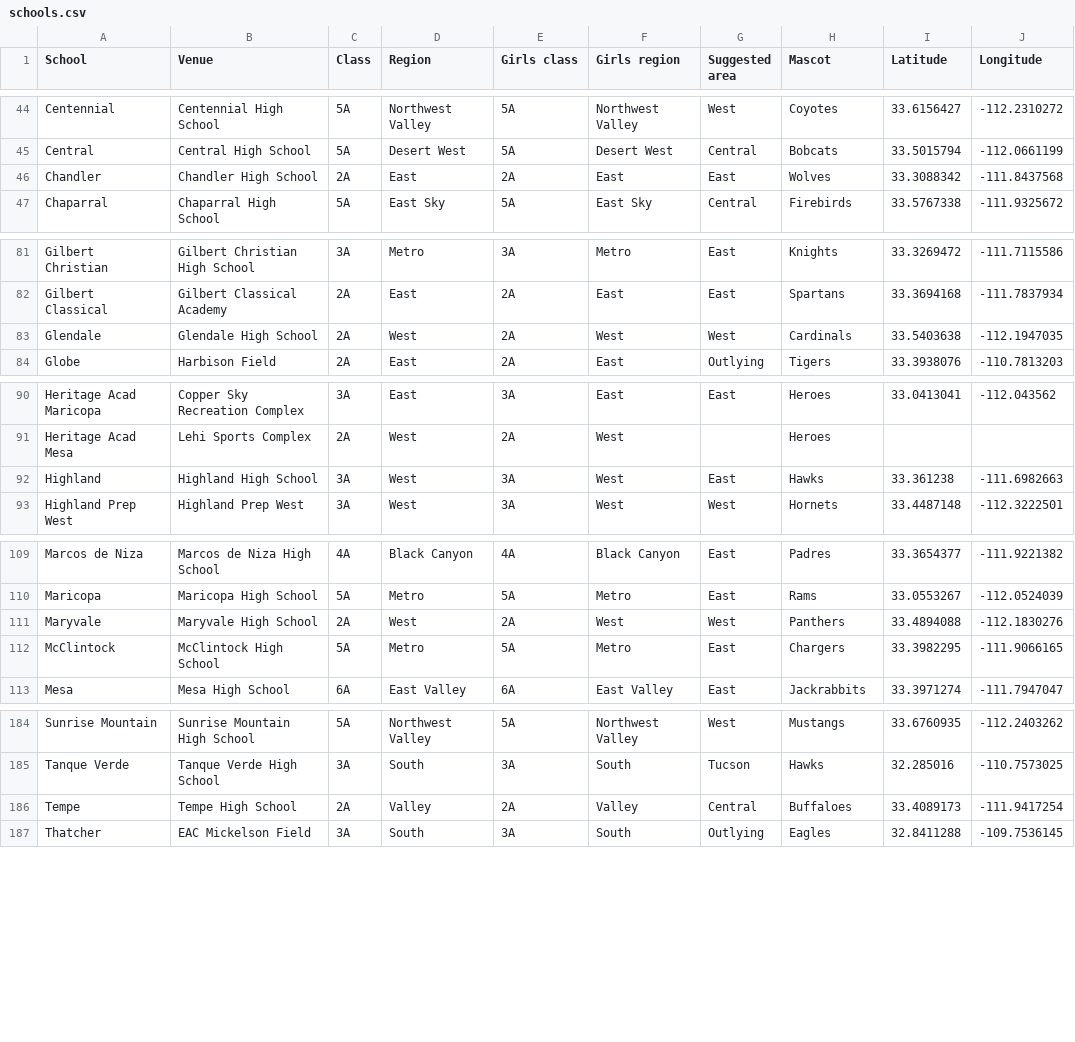
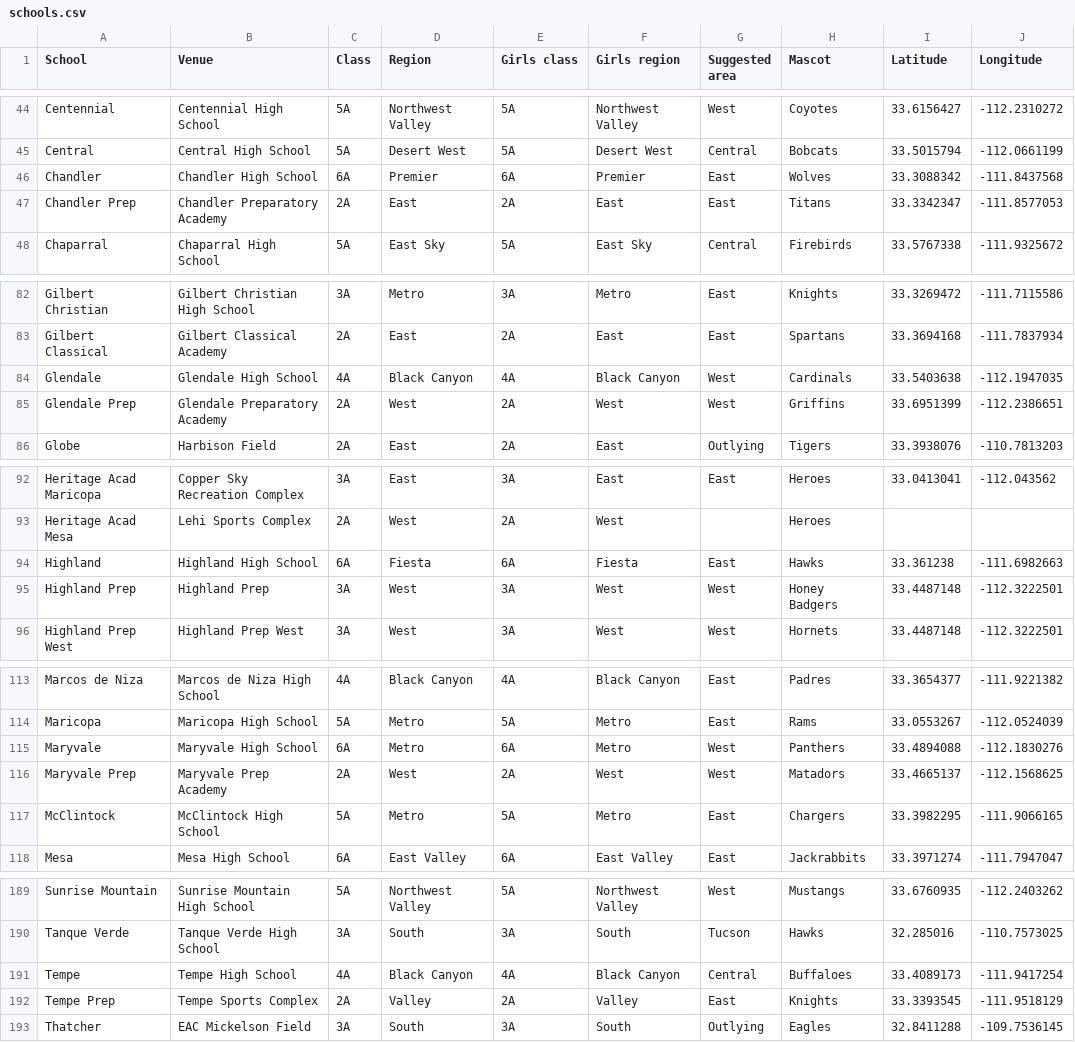
Before and after one commit to AZREFEREE/akrew-hsfeed, a CSV file: data/schools.csv, drawn as a sheet; only a part is shown, gaps mark what is left out; the diff covers the shown part only.

```diff
--- a/data/schools.csv
+++ b/data/schools.csv
@@ -45,3 +45,4 @@ Centennial,Centennial High School,5A,Northwest Valley,5A,Northwest Valley,West,C
 Central,Central High School,5A,Desert West,5A,Desert West,Central,Bobcats,33.5015794,-112.0661199
-Chandler,Chandler High School,2A,East,2A,East,East,Wolves,33.3088342,-111.8437568
+Chandler,Chandler High School,6A,Premier,6A,Premier,East,Wolves,33.3088342,-111.8437568
+Chandler Prep,Chandler Preparatory Academy,2A,East,2A,East,East,Titans,33.3342347,-111.8577053
 Chaparral,Chaparral High School,5A,East Sky,5A,East Sky,Central,Firebirds,33.5767338,-111.9325672
@@ -82,3 +83,4 @@ Gilbert Christian,Gilbert Christian High School,3A,Metro,3A,Metro,East,Knights,3
 Gilbert Classical,Gilbert Classical Academy,2A,East,2A,East,East,Spartans,33.3694168,-111.7837934
-Glendale,Glendale High School,2A,West,2A,West,West,Cardinals,33.5403638,-112.1947035
+Glendale,Glendale High School,4A,Black Canyon,4A,Black Canyon,West,Cardinals,33.5403638,-112.1947035
+Glendale Prep,Glendale Preparatory Academy,2A,West,2A,West,West,Griffins,33.6951399,-112.2386651
 Globe,Harbison Field,2A,East,2A,East,Outlying,Tigers,33.3938076,-110.7813203
@@ -91,3 +93,4 @@ Heritage Acad Maricopa,Copper Sky Recreation Complex,3A,East,3A,East,East,Heroes
 Heritage Acad Mesa,Lehi Sports Complex,2A,West,2A,West,,Heroes,,
-Highland,Highland High School,3A,West,3A,West,East,Hawks,33.361238,-111.6982663
+Highland,Highland High School,6A,Fiesta,6A,Fiesta,East,Hawks,33.361238,-111.6982663
+Highland Prep,Highland Prep,3A,West,3A,West,West,Honey Badgers,33.4487148,-112.3222501
 Highland Prep West,Highland Prep West,3A,West,3A,West,West,Hornets,33.4487148,-112.3222501
@@ -110,3 +114,4 @@ Marcos de Niza,Marcos de Niza High School,4A,Black Canyon,4A,Black Canyon,East,P
 Maricopa,Maricopa High School,5A,Metro,5A,Metro,East,Rams,33.0553267,-112.0524039
-Maryvale,Maryvale High School,2A,West,2A,West,West,Panthers,33.4894088,-112.1830276
+Maryvale,Maryvale High School,6A,Metro,6A,Metro,West,Panthers,33.4894088,-112.1830276
+Maryvale Prep,Maryvale Prep Academy,2A,West,2A,West,West,Matadors,33.4665137,-112.1568625
 McClintock,McClintock High School,5A,Metro,5A,Metro,East,Chargers,33.3982295,-111.9066165
@@ -185,3 +190,4 @@ Sunrise Mountain,Sunrise Mountain High School,5A,Northwest Valley,5A,Northwest V
 Tanque Verde,Tanque Verde High School,3A,South,3A,South,Tucson,Hawks,32.285016,-110.7573025
-Tempe,Tempe High School,2A,Valley,2A,Valley,Central,Buffaloes,33.4089173,-111.9417254
+Tempe,Tempe High School,4A,Black Canyon,4A,Black Canyon,Central,Buffaloes,33.4089173,-111.9417254
+Tempe Prep,Tempe Sports Complex,2A,Valley,2A,Valley,East,Knights,33.3393545,-111.9518129
 Thatcher,EAC Mickelson Field,3A,South,3A,South,Outlying,Eagles,32.8411288,-109.7536145
```
Also changed, not shown: 1 added row and 2 edited cells elsewhere in this file, 7 other files.
